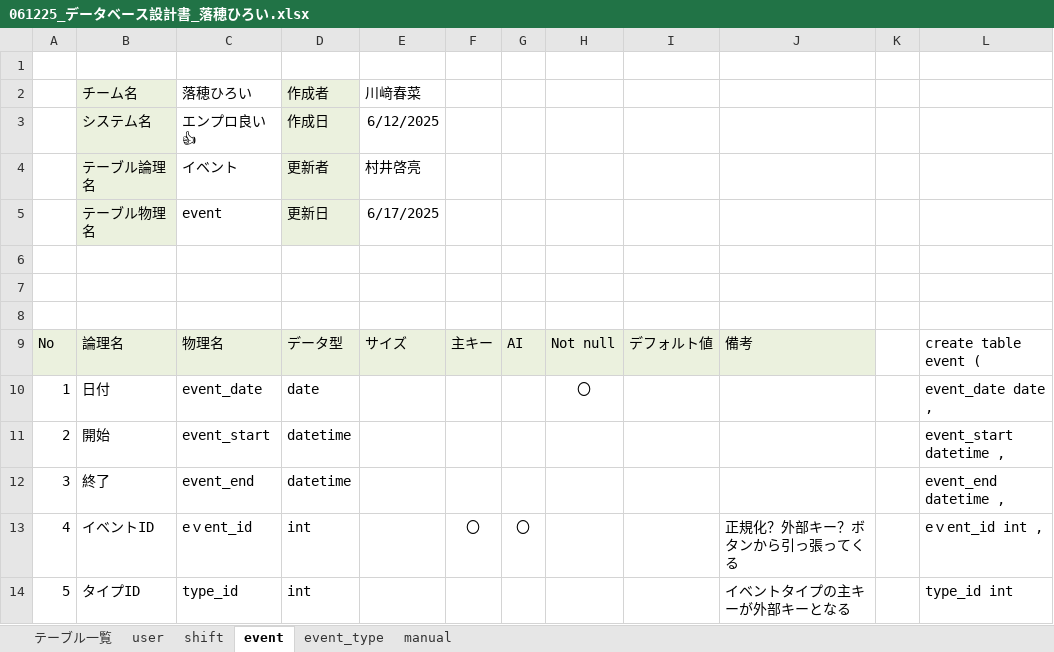
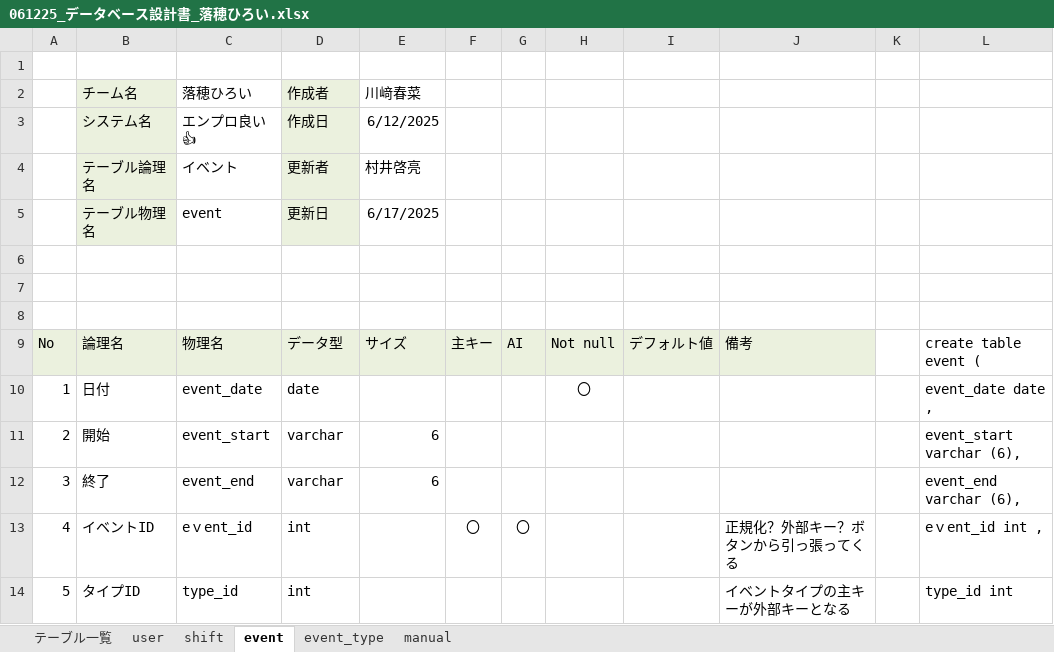
Before and after one commit to plusdojo2025/A5, an Excel workbook: documents/外部設計/061225_データベース設計書_落穂ひろい.xlsx, sheet event, drawn as a sheet; only a part is shown; values as stored, in another font and other column widths than the file's, no borders; the diff names each change by its address in the sheet, - before the commit and + after, or states it on an @@ line.

Commit message:
データベース設計書(datetime→varchar(6))

```diff
--- a/documents/外部設計/061225_データベース設計書_落穂ひろい.xlsx (sheet event)
+++ b/documents/外部設計/061225_データベース設計書_落穂ひろい.xlsx (sheet event)
-D11:D12 (作成者): datetime
+D11:D12 (作成者): varchar
-E11:E12 (川﨑春菜): (empty)
+E11:E12 (川﨑春菜): 6
-L11: event_start datetime ,
+L11: event_start varchar (6),
-L12: event_end datetime ,
+L12: event_end varchar (6),
```
Also changed, not shown: sheet shift.
